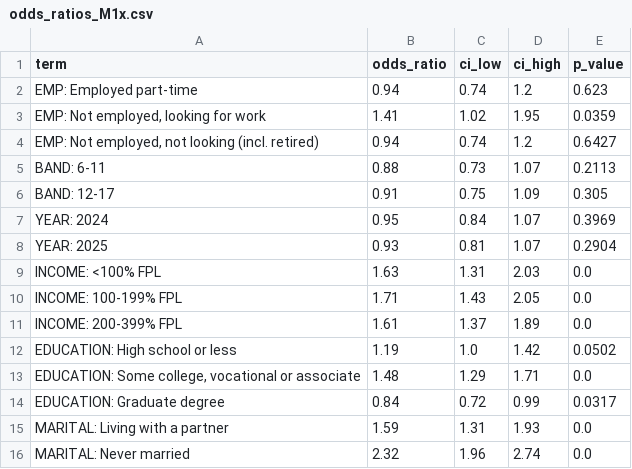
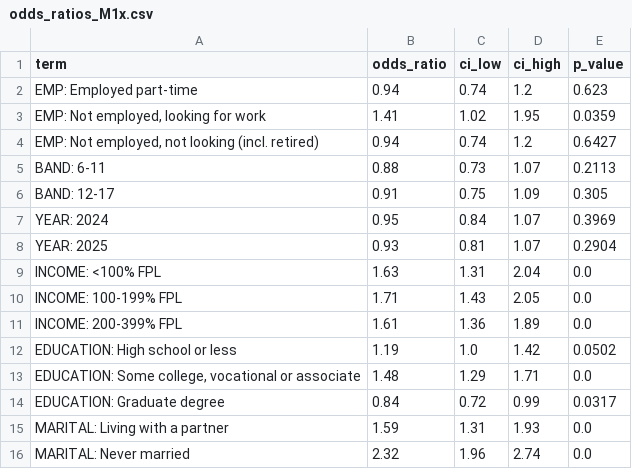
Before and after one commit to nyx-it-up/early-parenting-research, a CSV file: reports/tables/nsch_h1_models/odds_ratios_M1x.csv, drawn as a sheet; only a part is shown.

```diff
--- a/reports/tables/nsch_h1_models/odds_ratios_M1x.csv
+++ b/reports/tables/nsch_h1_models/odds_ratios_M1x.csv
@@ -8,5 +8,5 @@ YEAR: 2024,0.95,0.84,1.07,0.3969
 YEAR: 2025,0.93,0.81,1.07,0.2904
-INCOME: <100% FPL,1.63,1.31,2.03,0.0
+INCOME: <100% FPL,1.63,1.31,2.04,0.0
 INCOME: 100-199% FPL,1.71,1.43,2.05,0.0
-INCOME: 200-399% FPL,1.61,1.37,1.89,0.0
+INCOME: 200-399% FPL,1.61,1.36,1.89,0.0
 EDUCATION: High school or less,1.19,1.0,1.42,0.0502
```
Also changed, not shown: reports/tables/manuscript/table1_characteristics.csv, reports/tables/nsch_h1_models/odds_ratios_M1.csv, 33 other files.
